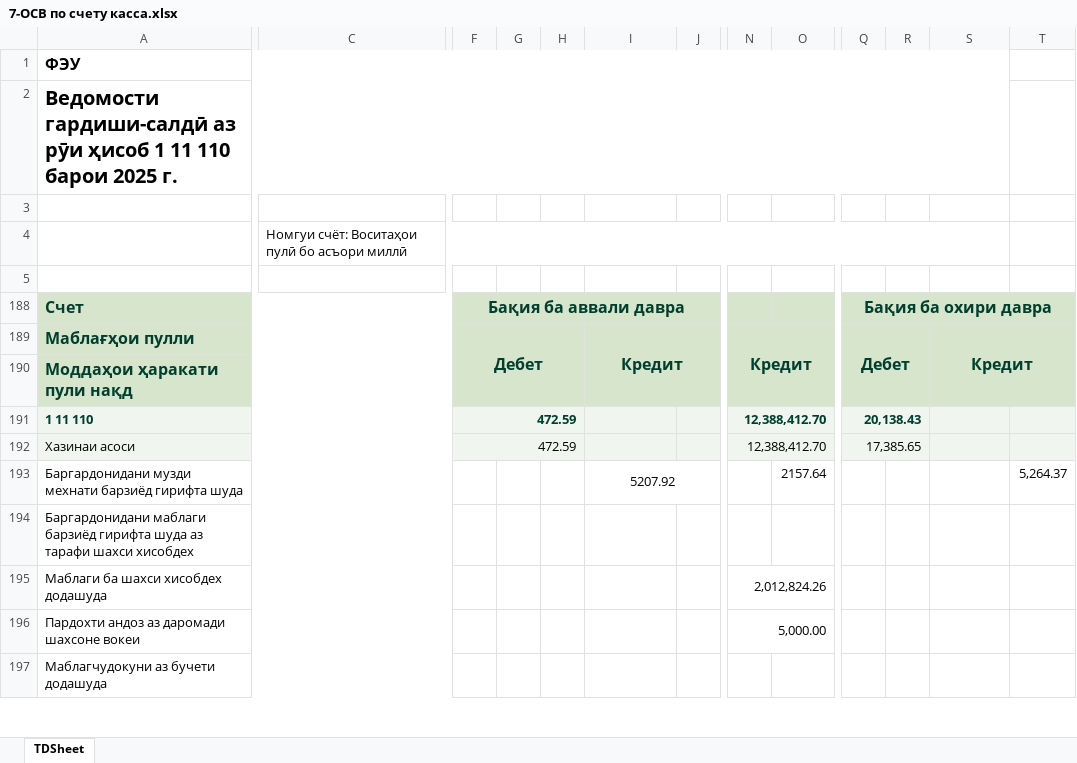
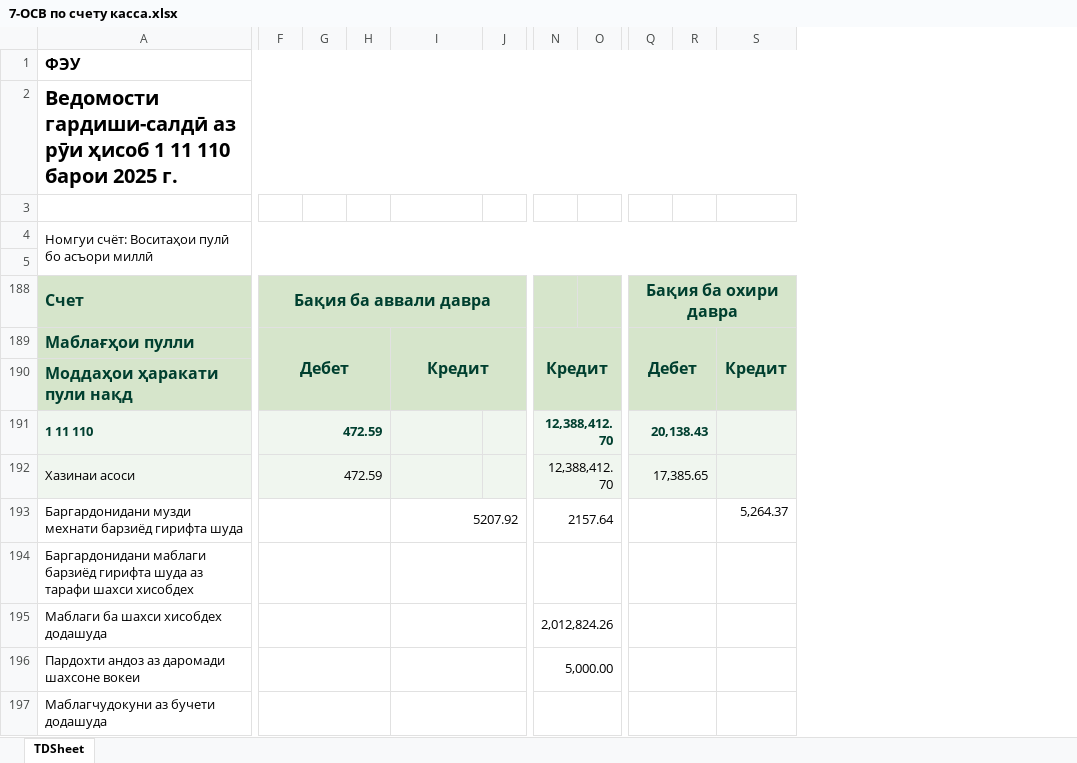
Before and after one commit to Ismoil00/FEU_Files, an Excel workbook: aka-Tolob-files/отчёты/7-ОСВ по счету/7-ОСВ по счету касса.xlsx, sheet TDSheet, drawn as a sheet; only a part is shown, gaps mark what is left out; values as stored, in another font and other column widths than the file's, no borders; charts and pictures not drawn; removed rows and columns are numbered as before the commit, all else as after; the diff covers the shown part only; the diff names each change by its address in the sheet, - before the commit and + after, or states it on an @@ line.

```diff
--- a/aka-Tolob-files/отчёты/7-ОСВ по счету/7-ОСВ по счету касса.xlsx (sheet TDSheet)
+++ b/aka-Tolob-files/отчёты/7-ОСВ по счету/7-ОСВ по счету касса.xlsx (sheet TDSheet)
-column C, row 4: Номгуи счёт: Воситаҳои пулӣ бо асъори миллӣ
-column O, row 193: 2157.64
+column O, empty
-column T, row 193: 5,264.37
-A4 (Счет): (empty)
+A4 (Счет): Номгуи счёт: Воситаҳои пулӣ бо асъори миллӣ
-A4:B4 merged
+A4:S5 merged
+F193:H193 merged
-I193 alignment: center
+I193 alignment: right
-N193: (empty)
+N193: 2157.64
+N193:P193 merged
+Q193:R193 merged
-S193: (empty)
+S193: 5,264.37
+F194:H194 merged
+I194:J194 merged
+N194:P194 merged
+Q194:R194 merged
+F195:H195 merged
+I195:J195 merged
+Q195:R195 merged
+F196:H196 merged
+I196:J196 merged
+Q196:R196 merged
+F197:H197 merged
+I197:J197 merged
+N197:P197 merged
+Q197:R197 merged
```
Also changed, not shown: 1 added column and merged cells elsewhere in this sheet, aka-Tolob-files/отчёты/7-ОСВ по счету/7-ОСВ по счету счета к оплате.xlsx, aka-Tolob-files/счёта - справочники.xlsx, 1 other file.
